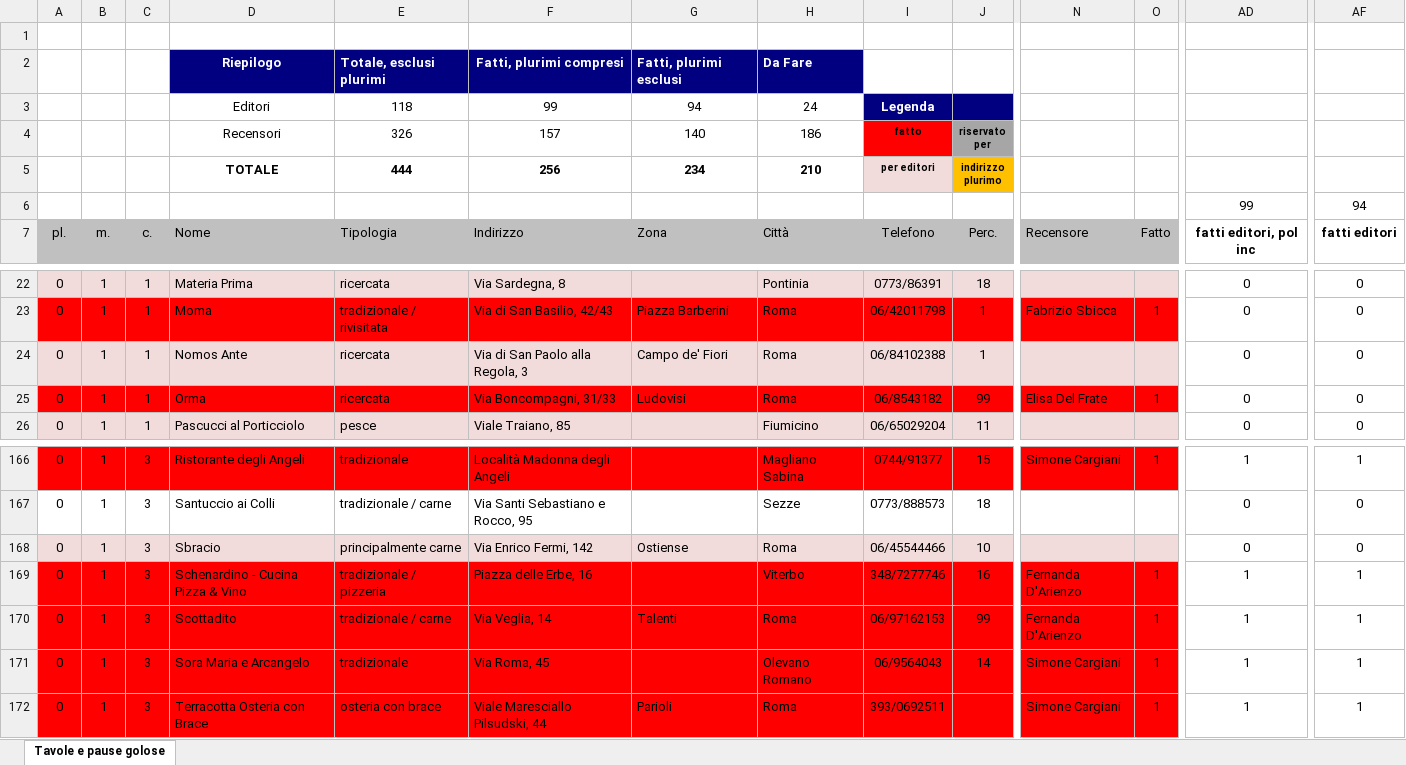
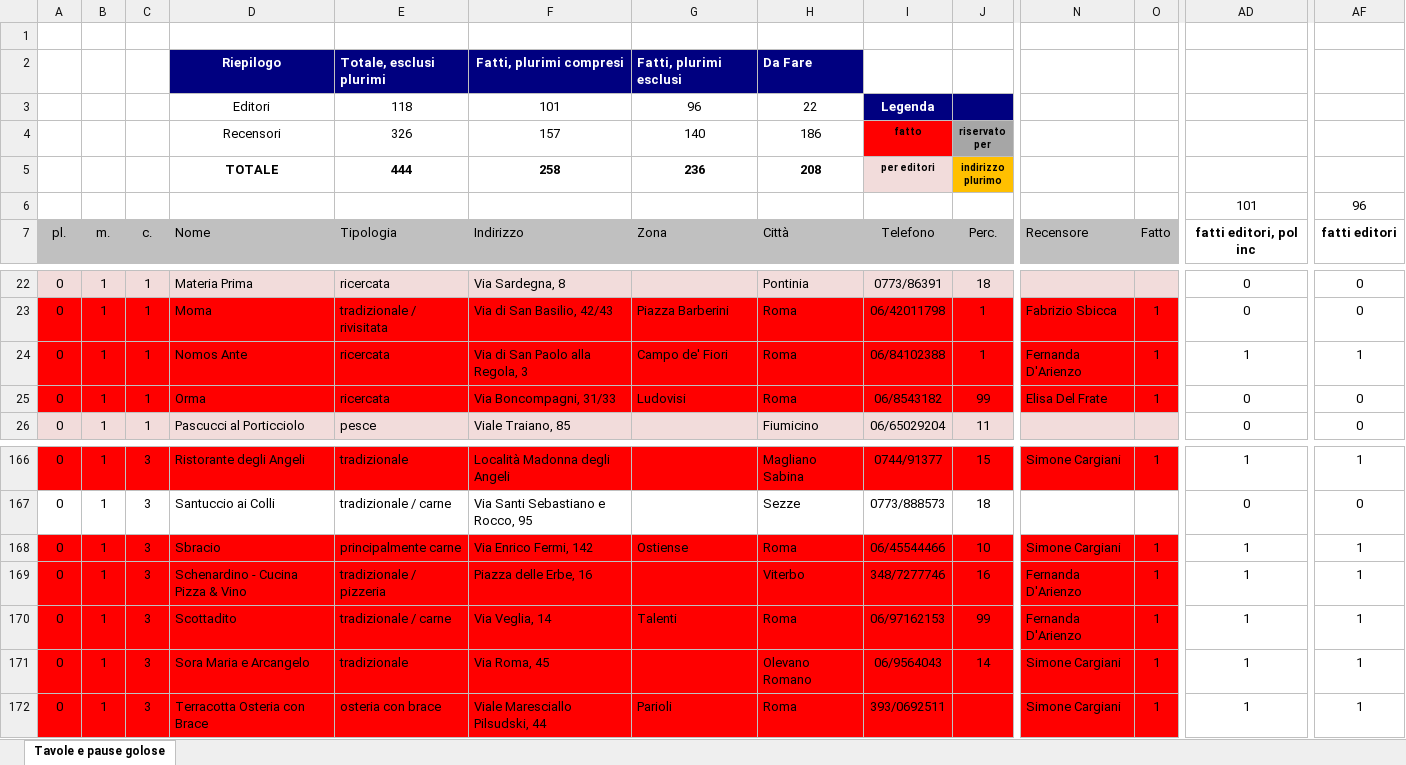
Before and after one commit to pecoraneraeditore/mappa-ristoranti, an Excel workbook: Roma_2027.xlsx, sheet Tavole e pause golose, drawn as a sheet; only a part is shown, gaps mark what is left out; values as stored, in another font and other column widths than the file's, no borders; the diff covers the shown part only; the diff names each change by its address in the sheet, - before the commit and + after, or states it on an @@ line.

```diff
--- a/Roma_2027.xlsx (sheet Tavole e pause golose)
+++ b/Roma_2027.xlsx (sheet Tavole e pause golose)
-F3: 99
+F3: 101
-G3: 94
+G3: 96
-H3: 24
+H3: 22
-F5: 256
+F5: 258
-G5: 234
+G5: 236
-H5: 210
+H5: 208
-AD6: 99
+AD6: 101
-AF6: 94
+AF6: 96
-A24:O24 fill: #F2DCDB
+A24:O24 fill: #FF0000
-N24: (empty)
+N24: Fernanda D'Arienzo
-O24: (empty)
+O24: 1
-AD24: 0
+AD24: 1
-AF24: 0
+AF24: 1
-A168:O168 fill: #F2DCDB
+A168:O168 fill: #FF0000
-N168: (empty)
+N168: Simone Cargiani
-O168: (empty)
+O168: 1
-AD168: 0
+AD168: 1
-AF168: 0
+AF168: 1
```
Also changed, not shown: cell formats elsewhere in this sheet, 3 other files.
